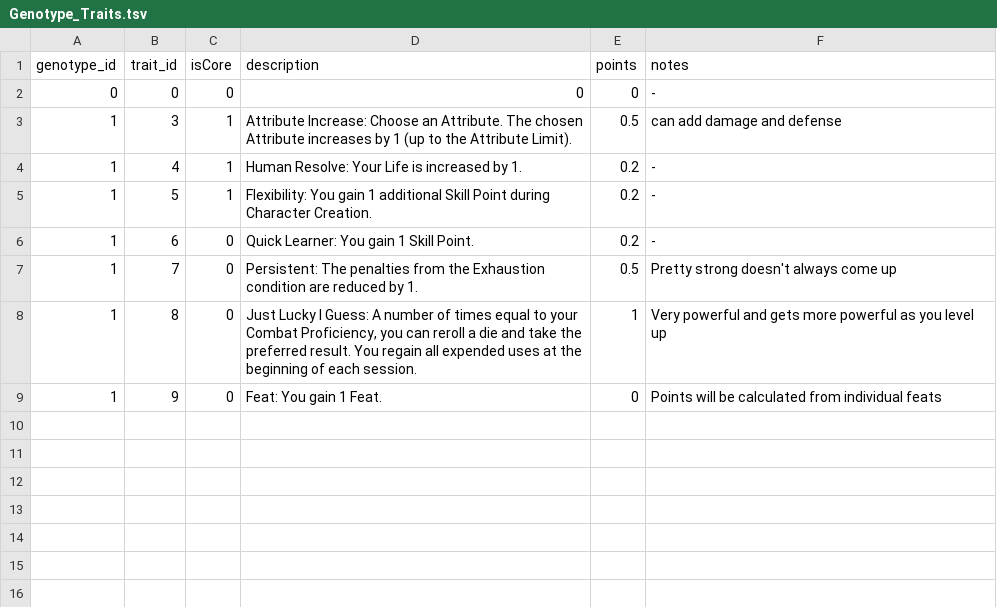
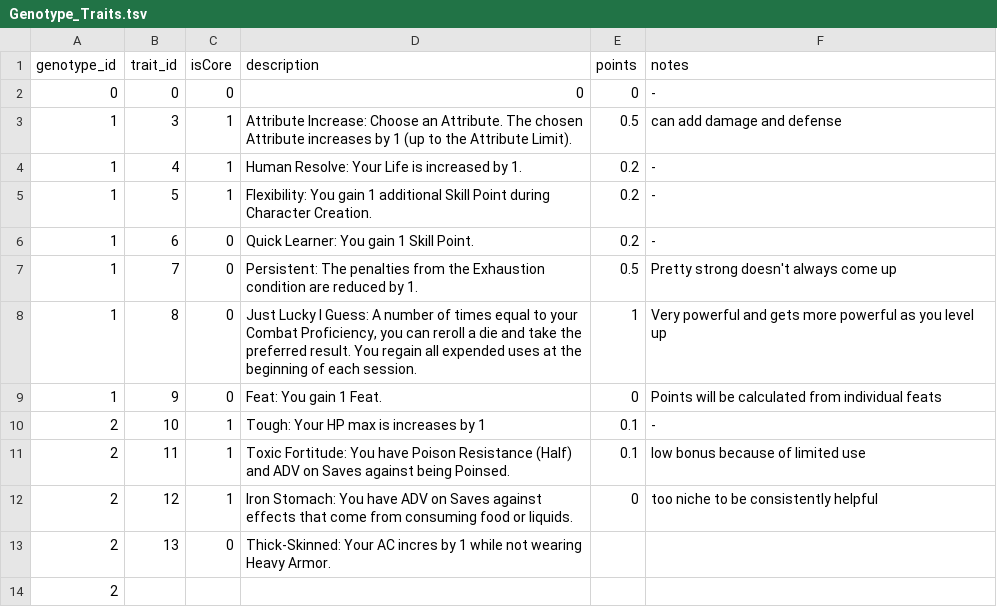
Before and after one commit to luis-jmtz/Mushroom-Western-Rules-and-Tools, a TSV file: Data/Genotype_Traits.tsv, drawn as a sheet.

Commit message:
continued adding genotype traits, removed character updater (players can manully update character sheets and I can make their characters in creature creator for any balancing needs)

```diff
--- a/Data/Genotype_Traits.tsv
+++ b/Data/Genotype_Traits.tsv
@@ -9 +9,6 @@ genotype_id	trait_id	isCore	description	points	notes
 1	9	0	Feat: You gain 1 Feat.	0	Points will be calculated from individual feats
+2	10	1	Tough: Your HP max is increases by 1	0.1	-
+2	11	1	Toxic Fortitude: You have Poison Resistance (Half) and ADV on Saves against being Poinsed.	0.1	low bonus because of limited use
+2	12	1	Iron Stomach: You have ADV on Saves against effects that come from consuming food or liquids.	0	too niche to be consistently helpful
+2	13	0	Thick-Skinned: Your AC incres by 1 while not wearing Heavy Armor.
+2
```
Also changed, not shown: 1 other file.
